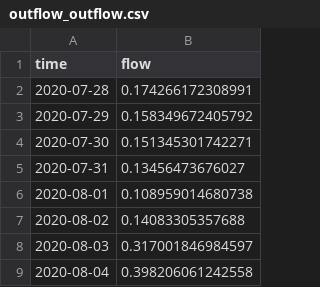
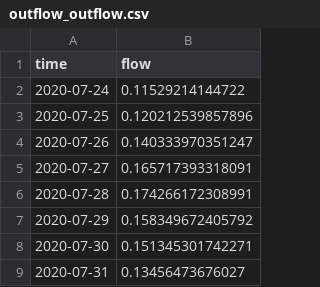
Before and after one commit to limnotrack/AEME, a CSV file: reference/test_write/45819_wainamu/glm_aed/bcs/outflow_outflow.csv, drawn as a sheet; only a part is shown; the shorter side is filled out with more unchanged rows; the diff names each change by its address in the sheet, - before the commit and + after, or states it on an @@ line.

```diff
--- a/reference/test_write/45819_wainamu/glm_aed/bcs/outflow_outflow.csv
+++ b/reference/test_write/45819_wainamu/glm_aed/bcs/outflow_outflow.csv
+row 2: 2020-07-24 | 0.11529214144722
+row 3: 2020-07-25 | 0.120212539857896
+row 4: 2020-07-26 | 0.140333970351247
+row 5: 2020-07-27 | 0.165717393318091
```
Also changed, not shown: reference/test_write/45819_wainamu/glm_aed/bcs/outflow_wbal.csv, 13 other files.
